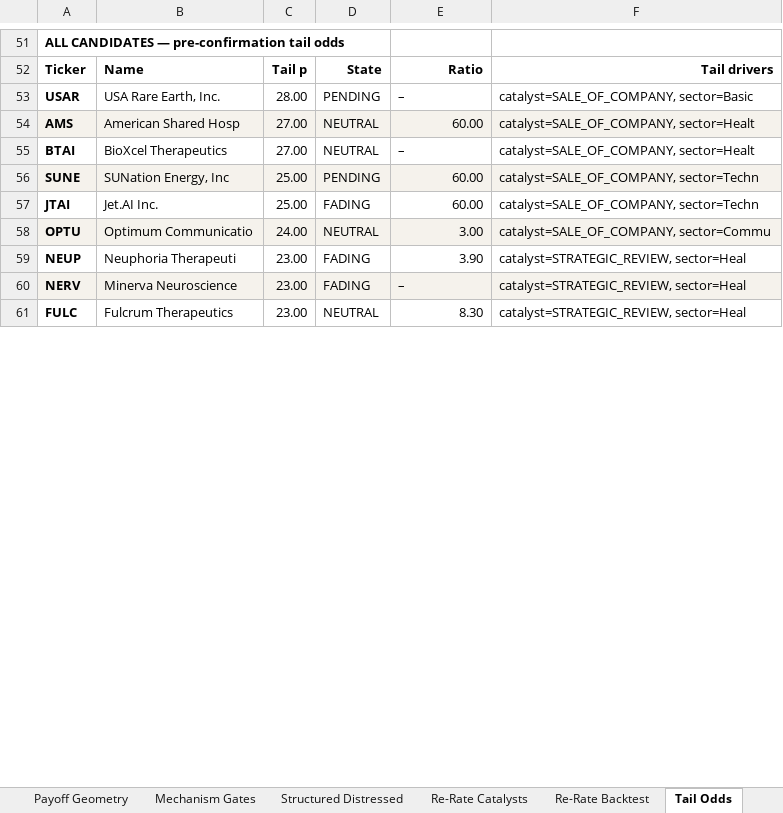
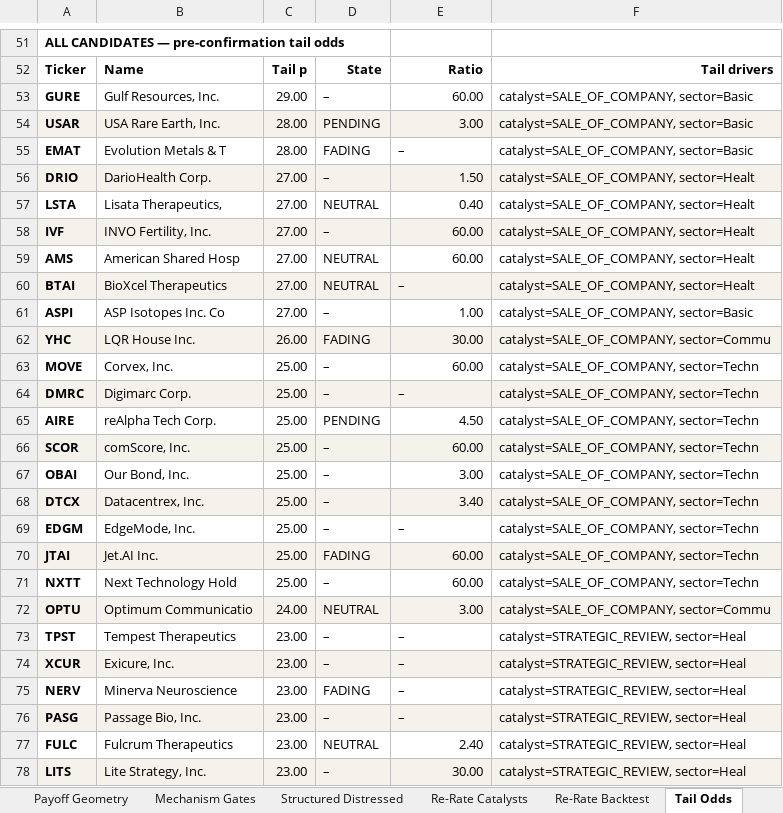
Before and after one commit to jupitersstring/cyclepapa, an Excel workbook: MOST_ASYMMETRIC.xlsx, sheet Tail Odds, drawn as a sheet; only a part is shown, gaps mark what is left out; values as stored, in another font and other column widths than the file's, no borders; removed rows and columns are numbered as before the commit, all else as after; the diff covers the shown part only; the diff names each change by its address in the sheet, - before the commit and + after, or states it on an @@ line.

```diff
--- a/MOST_ASYMMETRIC.xlsx (sheet Tail Odds)
+++ b/MOST_ASYMMETRIC.xlsx (sheet Tail Odds)
+row 53: GURE | Gulf Resources, Inc. | 29.00 | – | 60.00 | catalyst=SALE_OF_COMPANY, sector=Basic
-A54:F54 fill: none
+A54:F54 fill: #F5F2EC
-E54: –
+E54: 3.00
-E54 alignment: left
+E54 alignment: right
+row 55: EMAT | Evolution Metals & T | 28.00 | FADING | – | catalyst=SALE_OF_COMPANY, sector=Basic
+row 56: DRIO | DarioHealth Corp. | 27.00 | – | 1.50 | catalyst=SALE_OF_COMPANY, sector=Healt
+row 57: LSTA | Lisata Therapeutics, | 27.00 | NEUTRAL | 0.40 | catalyst=SALE_OF_COMPANY, sector=Healt
+row 58: IVF | INVO Fertility, Inc. | 27.00 | – | 60.00 | catalyst=SALE_OF_COMPANY, sector=Healt
-A59:F59 fill: #F5F2EC
+A59:F59 fill: none
-A60:F60 fill: none
+A60:F60 fill: #F5F2EC
+row 61: ASPI | ASP Isotopes Inc. Co | 27.00 | – | 1.00 | catalyst=SALE_OF_COMPANY, sector=Basic
+row 62: YHC | LQR House Inc. | 26.00 | FADING | 30.00 | catalyst=SALE_OF_COMPANY, sector=Commu
+row 63: MOVE | Corvex, Inc. | 25.00 | – | 60.00 | catalyst=SALE_OF_COMPANY, sector=Techn
+row 64: DMRC | Digimarc Corp. | 25.00 | – | – | catalyst=SALE_OF_COMPANY, sector=Techn
+row 65: AIRE | reAlpha Tech Corp. | 25.00 | PENDING | 4.50 | catalyst=SALE_OF_COMPANY, sector=Techn
-A66: SUNE
+A66: SCOR
-B66: SUNation Energy, Inc
+B66: comScore, Inc.
-D66: PENDING
+D66: –
+row 67: OBAI | Our Bond, Inc. | 25.00 | – | 3.00 | catalyst=SALE_OF_COMPANY, sector=Techn
+row 68: DTCX | Datacentrex, Inc. | 25.00 | – | 3.40 | catalyst=SALE_OF_COMPANY, sector=Techn
+row 69: EDGM | EdgeMode, Inc. | 25.00 | – | – | catalyst=SALE_OF_COMPANY, sector=Techn
-A70:F70 fill: none
+A70:F70 fill: #F5F2EC
+row 71: NXTT | Next Technology Hold | 25.00 | – | 60.00 | catalyst=SALE_OF_COMPANY, sector=Techn
-row 59: NEUP | Neuphoria Therapeuti | 23.00 | FADING | 3.90 | catalyst=STRATEGIC_REVIEW, sector=Heal
+row 73: TPST | Tempest Therapeutics | 23.00 | – | – | catalyst=STRATEGIC_REVIEW, sector=Heal
+row 74: XCUR | Exicure, Inc. | 23.00 | – | – | catalyst=STRATEGIC_REVIEW, sector=Heal
-A75:F75 fill: #F5F2EC
+A75:F75 fill: none
+row 76: PASG | Passage Bio, Inc. | 23.00 | – | – | catalyst=STRATEGIC_REVIEW, sector=Heal
-E77: 8.30
+E77: 2.40
+row 78: LITS | Lite Strategy, Inc. | 23.00 | – | 30.00 | catalyst=STRATEGIC_REVIEW, sector=Heal
```
Also changed, not shown: 8 added rows, 25 removed rows, 3 edited cells and cell formats elsewhere in this sheet, sheet Payoff Geometry, sheet Re-Rate Catalysts, sheet Most Asymmetric, sheet Mechanism Gates, sheet Single-Measure Best, sheet Asymmetry Assembly, 11 more sheets, 29 other files.
